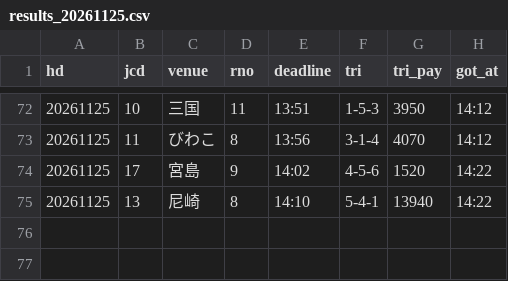
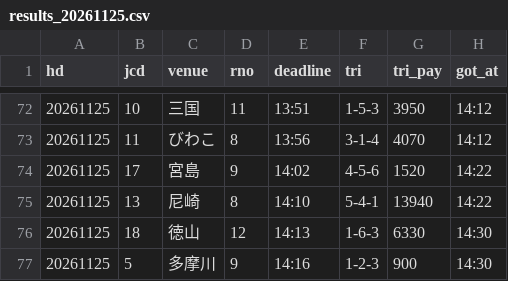
Before and after one commit to pocha2525/boatrace-ai, a CSV file: logs/results_20261125.csv, drawn as a sheet; only a part is shown, gaps mark what is left out; the diff names each change by its address in the sheet, - before the commit and + after, or states it on an @@ line.

```diff
--- a/logs/results_20261125.csv
+++ b/logs/results_20261125.csv
+row 76: 20261125 | 18 | 徳山 | 12 | 14:13 | 1-6-3 | 6330 | 14:30
+row 77: 20261125 | 5 | 多摩川 | 9 | 14:16 | 1-2-3 | 900 | 14:30
```
